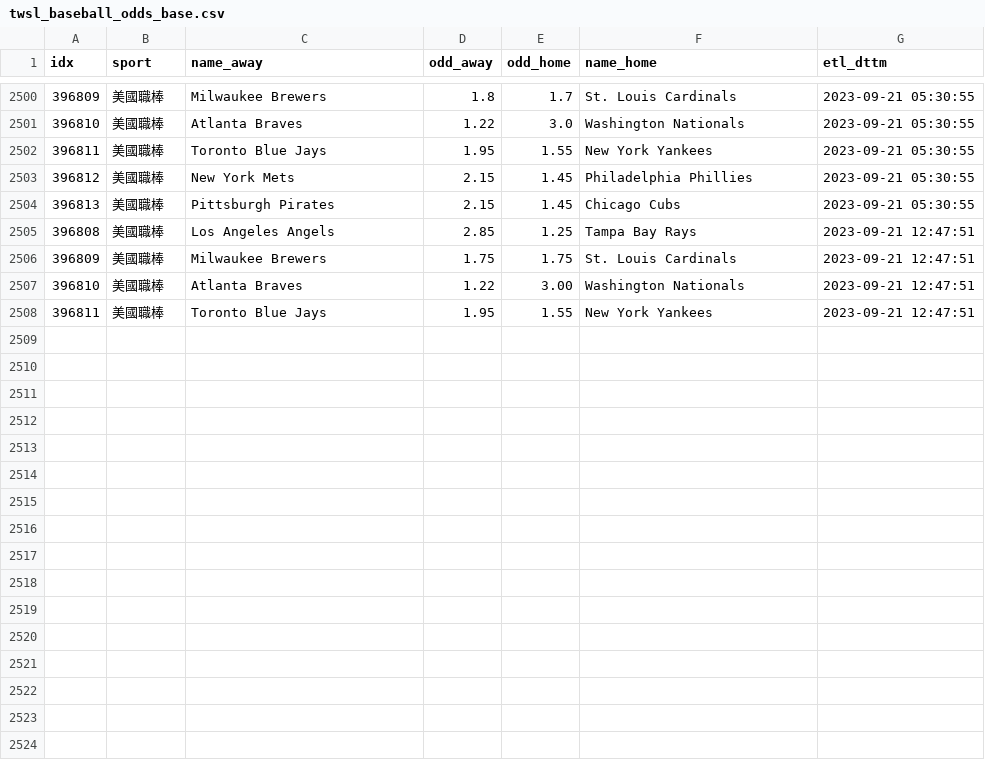
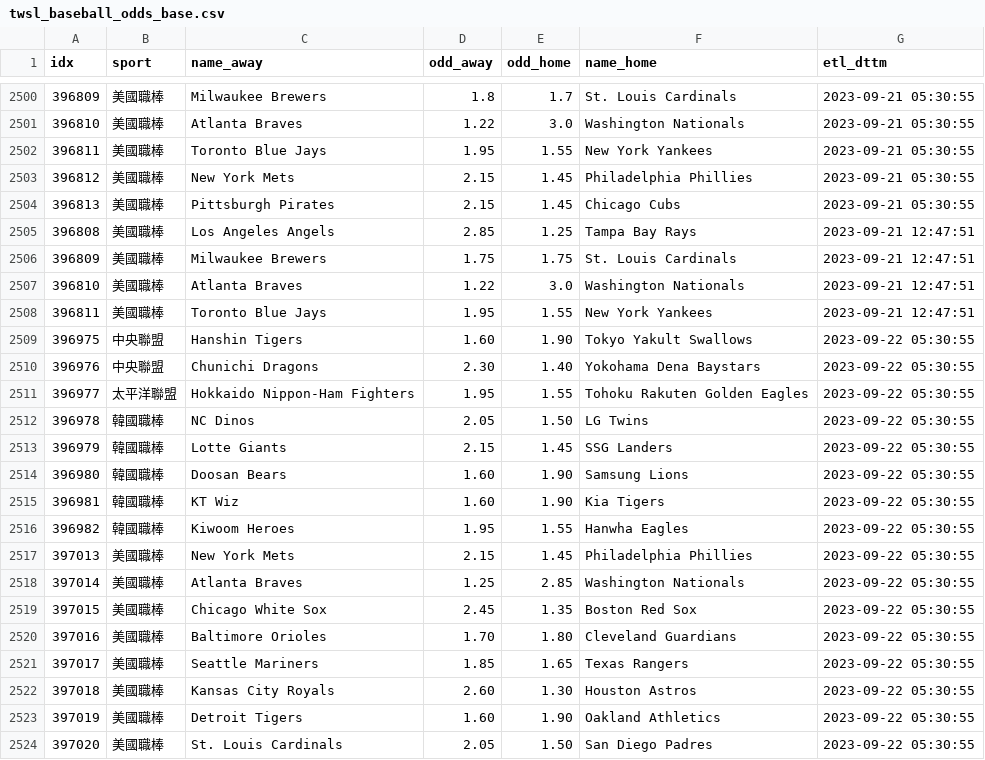
Before and after one commit to achilles0926/tw_sport_lottery, a CSV file: twsl_baseball_odds_base.csv, drawn as a sheet; only a part is shown, gaps mark what is left out.

```diff
--- a/twsl_baseball_odds_base.csv
+++ b/twsl_baseball_odds_base.csv
@@ -2506,3 +2506,19 @@
 396809,美國職棒,Milwaukee Brewers,1.75,1.75,St. Louis Cardinals,2023-09-21 12:47:51
-396810,美國職棒,Atlanta Braves,1.22,3.00,Washington Nationals,2023-09-21 12:47:51
+396810,美國職棒,Atlanta Braves,1.22,3.0,Washington Nationals,2023-09-21 12:47:51
 396811,美國職棒,Toronto Blue Jays,1.95,1.55,New York Yankees,2023-09-21 12:47:51
+396975,中央聯盟,Hanshin Tigers,1.60,1.90,Tokyo Yakult Swallows,2023-09-22 05:30:55
+396976,中央聯盟,Chunichi Dragons,2.30,1.40,Yokohama Dena Baystars,2023-09-22 05:30:55
+396977,太平洋聯盟,Hokkaido Nippon-Ham Fighters,1.95,1.55,Tohoku Rakuten Golden Eagles,2023-09-22 05:30:55
+396978,韓國職棒,NC Dinos,2.05,1.50,LG Twins,2023-09-22 05:30:55
+396979,韓國職棒,Lotte Giants,2.15,1.45,SSG Landers,2023-09-22 05:30:55
+396980,韓國職棒,Doosan Bears,1.60,1.90,Samsung Lions,2023-09-22 05:30:55
+396981,韓國職棒,KT Wiz,1.60,1.90,Kia Tigers,2023-09-22 05:30:55
+396982,韓國職棒,Kiwoom Heroes,1.95,1.55,Hanwha Eagles,2023-09-22 05:30:55
+397013,美國職棒,New York Mets,2.15,1.45,Philadelphia Phillies,2023-09-22 05:30:55
+397014,美國職棒,Atlanta Braves,1.25,2.85,Washington Nationals,2023-09-22 05:30:55
+397015,美國職棒,Chicago White Sox,2.45,1.35,Boston Red Sox,2023-09-22 05:30:55
+397016,美國職棒,Baltimore Orioles,1.70,1.80,Cleveland Guardians,2023-09-22 05:30:55
+397017,美國職棒,Seattle Mariners,1.85,1.65,Texas Rangers,2023-09-22 05:30:55
+397018,美國職棒,Kansas City Royals,2.60,1.30,Houston Astros,2023-09-22 05:30:55
+397019,美國職棒,Detroit Tigers,1.60,1.90,Oakland Athletics,2023-09-22 05:30:55
+397020,美國職棒,St. Louis Cardinals,2.05,1.50,San Diego Padres,2023-09-22 05:30:55
```
Also changed, not shown: twsl_baseball_odds_backup.csv, twsl_baseball_odds_new.csv.
